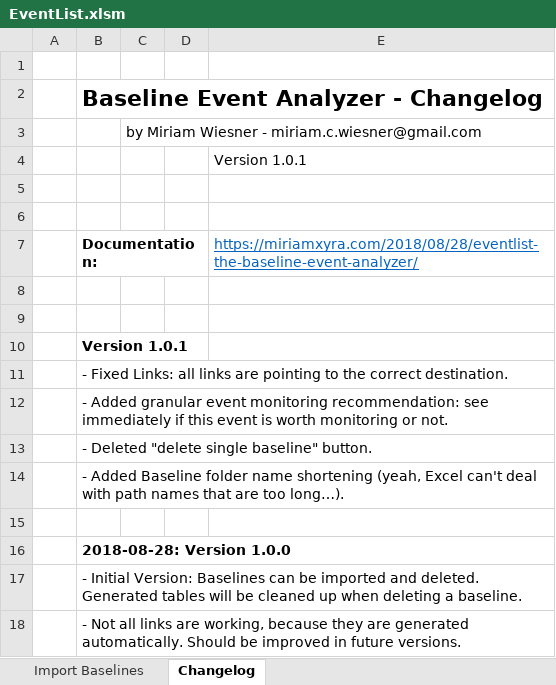
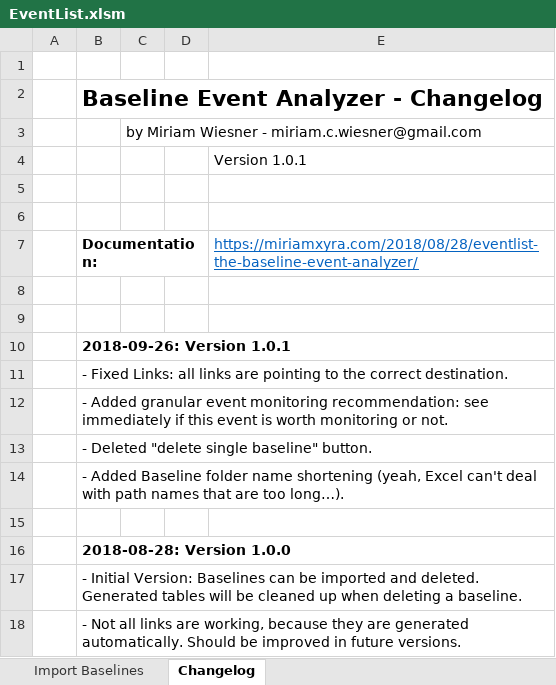
Before and after one commit to miriamxyra/Excel-EventList-OLD, an Excel workbook: EventList.xlsm, sheet Changelog, drawn as a sheet; values as stored, in another font and other column widths than the file's, no borders; the diff names each change by its address in the sheet, - before the commit and + after, or states it on an @@ line.

Commit message:
Added date before version

```diff
--- a/EventList.xlsm (sheet Changelog)
+++ b/EventList.xlsm (sheet Changelog)
-B10 (Documentation:): Version 1.0.1
+B10 (Documentation:): 2018-09-26: Version 1.0.1
```
